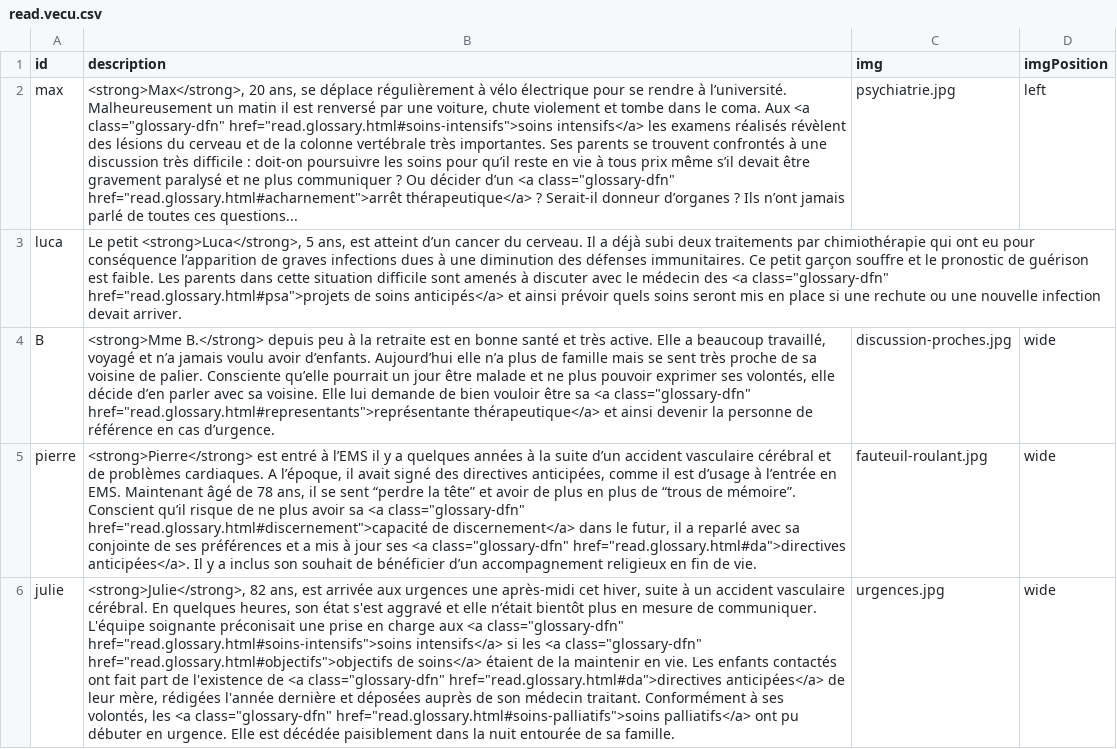
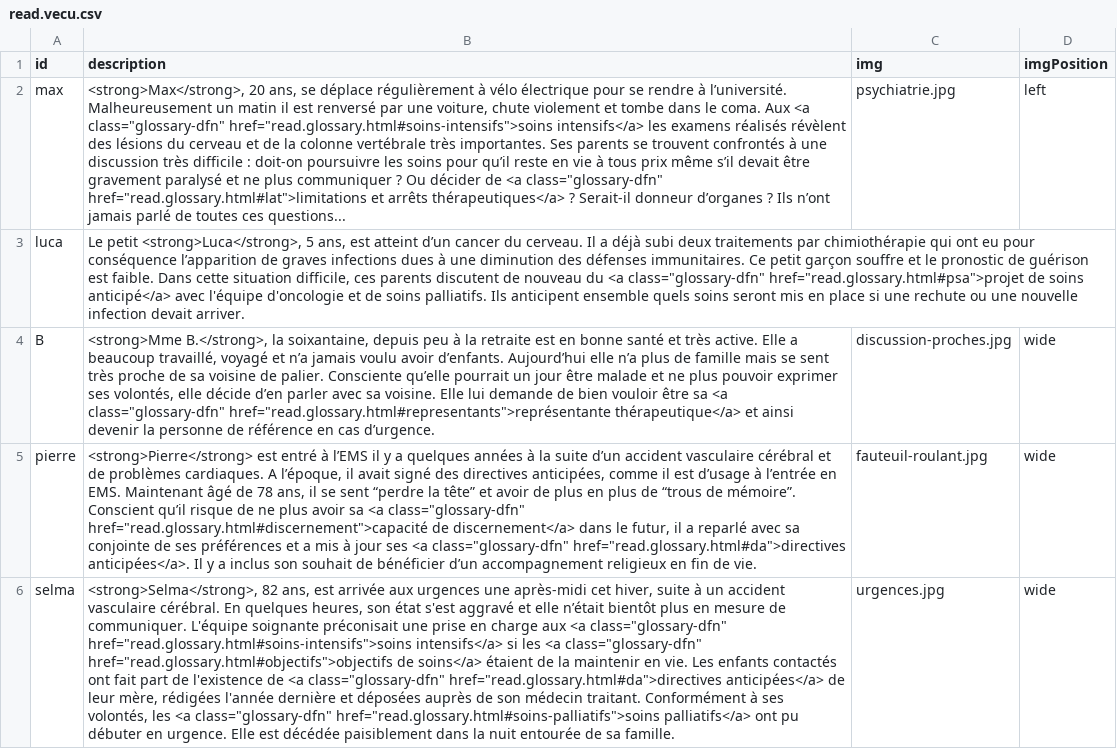
Before and after one commit to pefrobert/accords, a CSV file: src/data/read.vecu.csv, drawn as a sheet; the diff names each change by its address in the sheet, - before the commit and + after, or states it on an @@ line.

```diff
--- a/src/data/read.vecu.csv
+++ b/src/data/read.vecu.csv
-B2 (description): …Ou décider d’un <a class="glossary-dfn" href="read.glossary.html#acharnement">arrêt thérapeutique</a> ? Serait-il…
+B2 (description): …Ou décider de <a class="glossary-dfn" href="read.glossary.html#lat">limitations et arrêts thérapeutiques</a> ? Serait-il…
-B3 (description): …est faible. Les parents dans cette situation difficile sont amenés à discuter avec le médecin des <a class="glossary-dfn" href="read.glossary.html#psa">projets de soins anticipés</a> et ainsi prévoir quels soins…
+B3 (description): …est faible. Dans cette situation difficile, ces parents discutent de nouveau du <a class="glossary-dfn" href="read.glossary.html#psa">projet de soins anticipé</a> avec l'équipe d'oncologie et de soins palliatifs. Ils anticipent ensemble quels soins…
-B4 (description): <strong>Mme B.</strong> depuis peu…
+B4 (description): <strong>Mme B.</strong>, la soixantaine, depuis peu…
-A6 (id): julie
+A6 (id): selma
-B6 (description): <strong>Julie</strong>, 82 ans,…
+B6 (description): <strong>Selma</strong>, 82 ans,…
```
Also changed, not shown: 1 other file.
